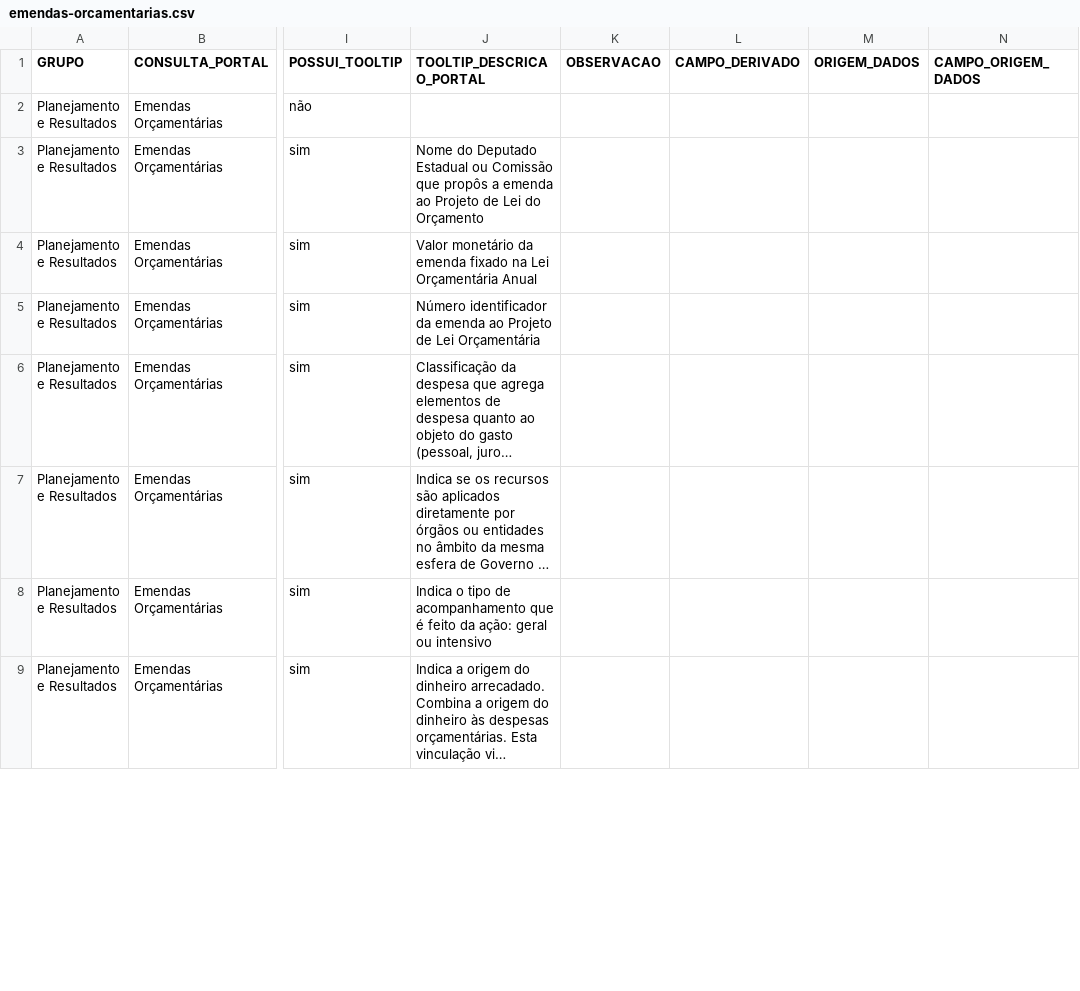
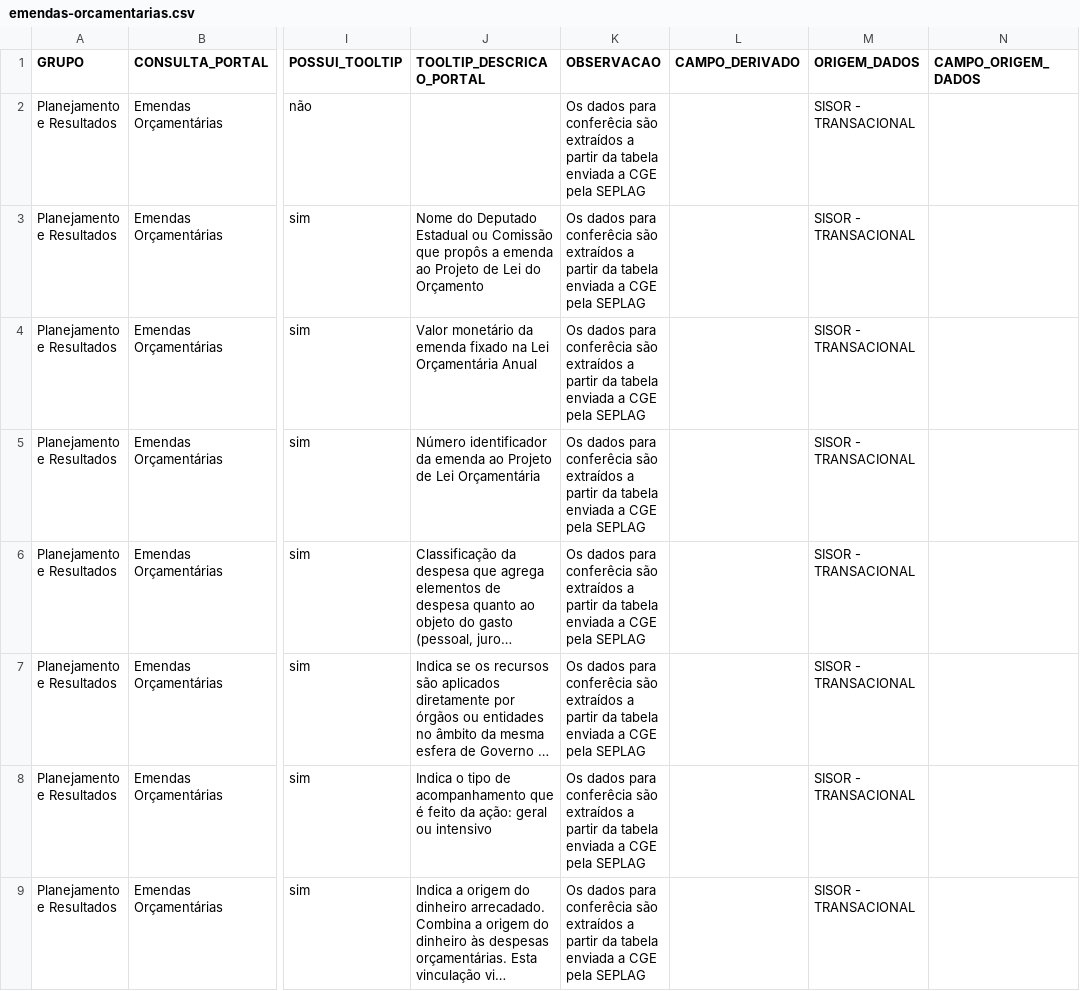
Before and after one commit to transparencia-mg/mapa-consultas-portal-transparencia, a CSV file: data/emendas-orcamentarias.csv, drawn as a sheet; only a part is shown, gaps mark what is left out; long unchanged cells end in …; the diff covers the shown part only; the diff names each change by its address in the sheet, - before the commit and + after, or states it on an @@ line.

```diff
--- a/data/emendas-orcamentarias.csv
+++ b/data/emendas-orcamentarias.csv
-K2:K9 (OBSERVACAO): (empty)
+K2:K9 (OBSERVACAO): Os dados para conferêcia são extraídos a partir da tabela enviada a CGE pela SEPLAG
-M2:M9 (ORIGEM_DADOS): (empty)
+M2:M9 (ORIGEM_DADOS): SISOR - TRANSACIONAL
```
Also changed, not shown: 14 edited cells elsewhere in this file, data/obras-orcadas.csv, data/proposta-orcamentaria.csv.
